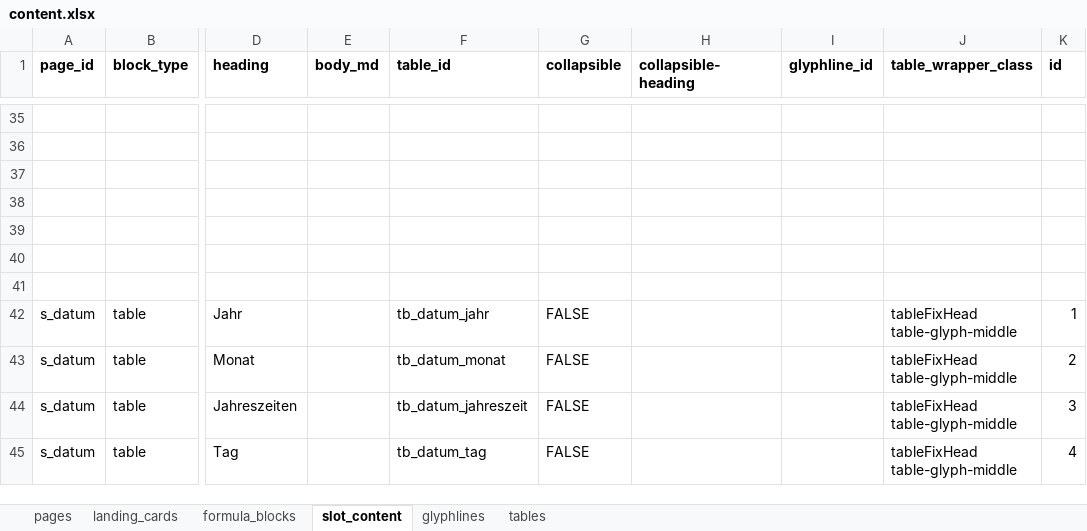
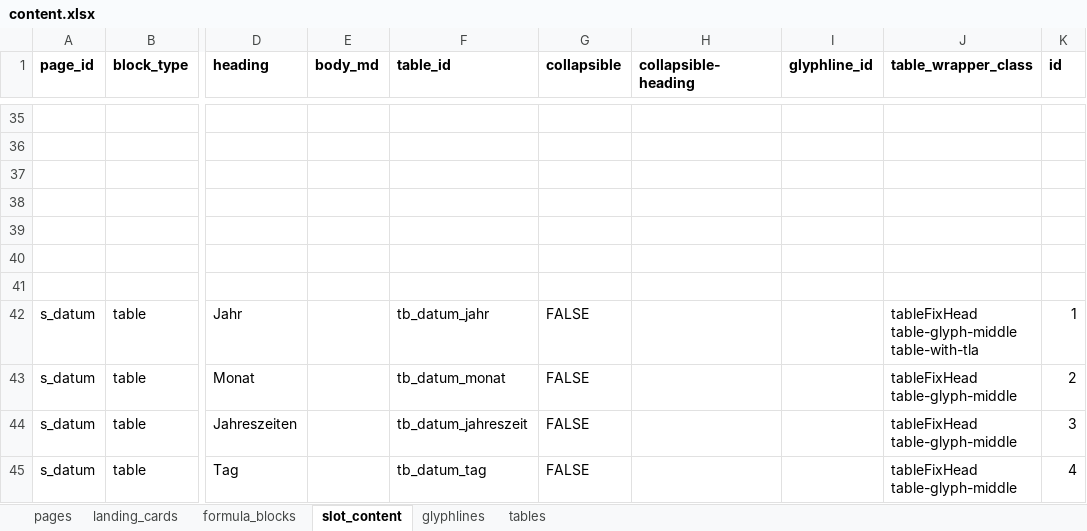
Before and after one commit to MarkusKut/Inschriftenschluessel, an Excel workbook: data/content.xlsx, sheet slot_content, drawn as a sheet; only a part is shown, gaps mark what is left out; values as stored, in another font and other column widths than the file's, no borders; the diff names each change by its address in the sheet, - before the commit and + after, or states it on an @@ line.

```diff
--- a/data/content.xlsx (sheet slot_content)
+++ b/data/content.xlsx (sheet slot_content)
-J42 (table_wrapper_class): tableFixHead table-glyph-middle
+J42 (table_wrapper_class): tableFixHead table-glyph-middle table-with-tla
```
Also changed, not shown: sheet tables, 34 other files.
